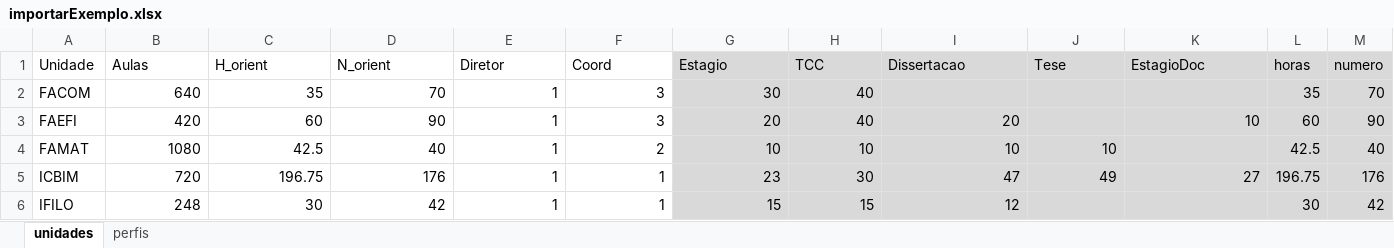
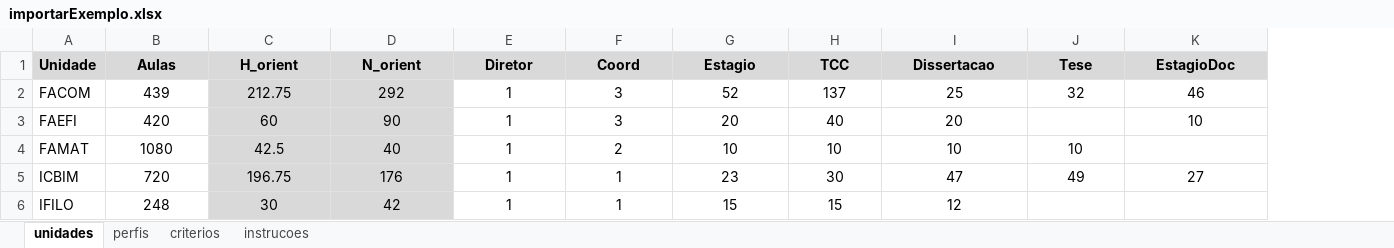
Before and after one commit to pedrosino/modeloprofs, an Excel workbook: importarExemplo.xlsx, sheet unidades, drawn as a sheet; values as stored, in another font and other column widths than the file's, no borders; the diff names each change by its address in the sheet, - before the commit and + after, or states it on an @@ line.

```diff
--- a/importarExemplo.xlsx (sheet unidades)
+++ b/importarExemplo.xlsx (sheet unidades)
+sheet tab: criterios
+sheet tab: instrucoes
-column L (horas), rows 2-6: 35 | 60 | 42.5 | 196.75 | 30
-column M (numero), rows 2-6: 70 | 90 | 40 | 176 | 42
-A1:F1 fill: none
+A1:F1 fill: #D9D9D9
-A1:K1 bold: off
+A1:K1 bold: on
-B1:K1 alignment: left
+B1:K1 alignment: center
-B2 (Aulas): 640
+B2 (Aulas): 439
-B2:H2 alignment: right
+B2:H2 alignment: center
-C2 (H_orient): 35
+C2 (H_orient): 212.75
-C2:D6 fill: none
+C2:D6 fill: #D9D9D9
-D2 (N_orient): 70
+D2 (N_orient): 292
-G2 (Estagio): 30
+G2 (Estagio): 52
-G2:K6 fill: #D9D9D9
+G2:K6 fill: none
-H2 (TCC): 40
+H2 (TCC): 137
-I2 (Dissertacao): (empty)
+I2 (Dissertacao): 25
-J2 (Tese): (empty)
+J2 (Tese): 32
-K2 (EstagioDoc): (empty)
+K2 (EstagioDoc): 46
-B3:I3 alignment: right
+B3:I3 alignment: center
-K3 alignment: right
+K3 alignment: center
-B4:J4 alignment: right
+B4:J4 alignment: center
-B5:K5 alignment: right
+B5:K5 alignment: center
-B6:I6 alignment: right
+B6:I6 alignment: center
```
Also changed, not shown: sheet perfis, formulas that keep their value, Monte/importarMonte.xlsx, Patos/importarPatos.xlsx, 1 other file.
